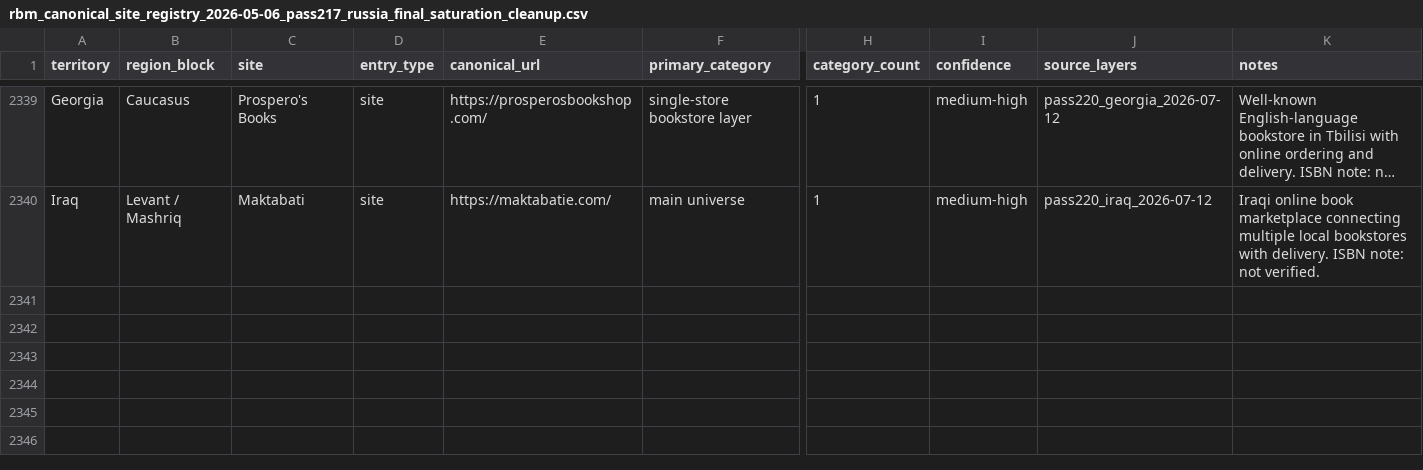
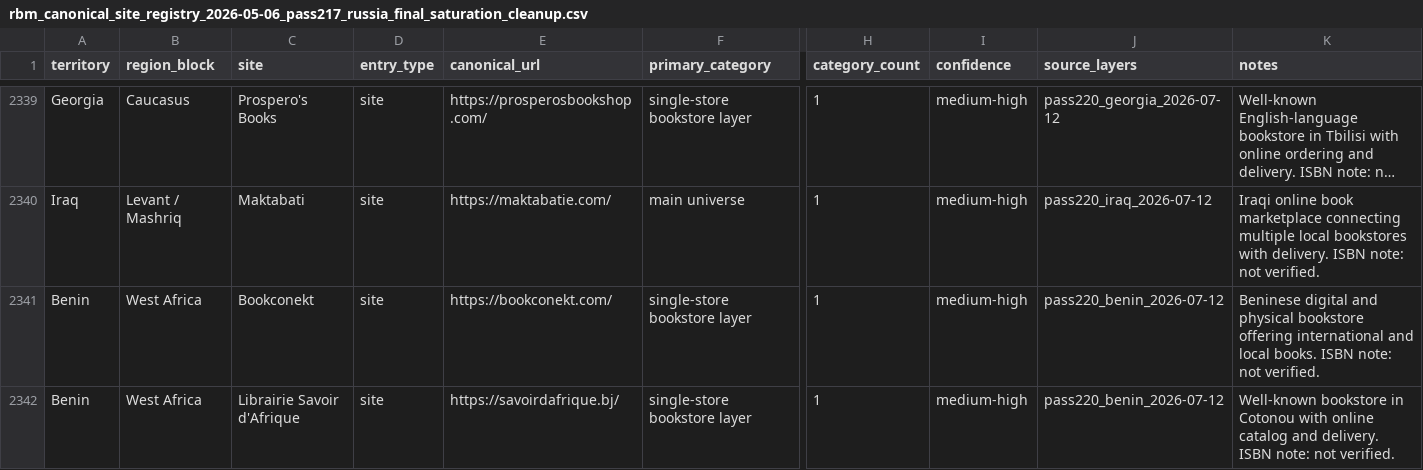
Before and after one commit to davidgn/rbm_crawlers, a CSV file: data/rbm_canonical_site_registry_2026-05-06_pass217_russia_final_saturation_cleanup.csv, drawn as a sheet; only a part is shown, gaps mark what is left out; long unchanged cells end in …; rows hold the shown columns only; the diff names each change by its address in the sheet, - before the commit and + after, or states it on an @@ line.

Commit message:
Pass220 Benin Sweep: Add 2 registry entries + 2 spiders (Bookconekt BJ, Savoir d'Afrique BJ)

```diff
--- a/data/rbm_canonical_site_registry_2026-05-06_pass217_russia_final_saturation_cleanup.csv
+++ b/data/rbm_canonical_site_registry_2026-05-06_pass217_russia_final_saturation_cleanup.csv
+row 2341: Benin | West Africa | Bookconekt | site | https://bookconekt.com/ | single-store bookstore layer | 1 | medium-high | pass220_benin_2026-07-12 | Beninese digital and physical bookstore offering international and local books. ISBN note: not verified.
+row 2342: Benin | West Africa | Librairie Savoir d'Afrique | site | https://savoirdafrique.bj/ | single-store bookstore layer | 1 | medium-high | pass220_benin_2026-07-12 | Well-known bookstore in Cotonou with online catalog and delivery. ISBN note: not verified.
```
Also changed, not shown: 2 other files.
